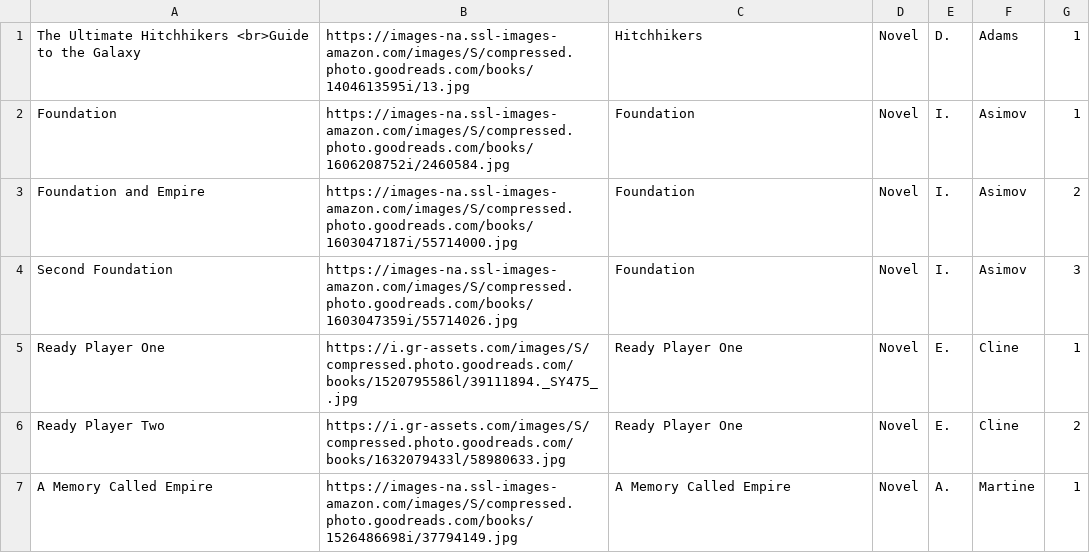
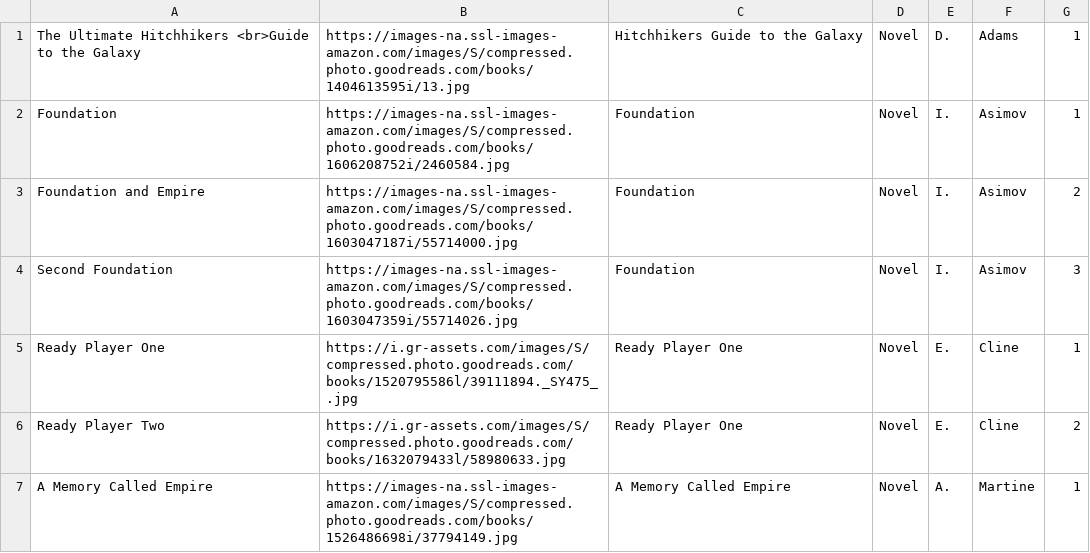
Before and after one commit to Ok4a/ok4a.github.io, a CSV file: Books.csv, drawn as a sheet; only a part is shown.

Commit message:
Book series update

```diff
--- a/Books.csv
+++ b/Books.csv
@@ -1,2 +1,2 @@
-The Ultimate Hitchhikers <br>Guide to the Galaxy;https://images-na.ssl-images-amazon.com/images/S/compressed.photo.goodreads.com/books/1404613595i/13.jpg;Hitchhikers;Novel;D.;Adams;1
+The Ultimate Hitchhikers <br>Guide to the Galaxy;https://images-na.ssl-images-amazon.com/images/S/compressed.photo.goodreads.com/books/1404613595i/13.jpg;Hitchhikers Guide to the Galaxy;Novel;D.;Adams;1
 Foundation;https://images-na.ssl-images-amazon.com/images/S/compressed.photo.goodreads.com/books/1606208752i/2460584.jpg;Foundation;Novel;I.;Asimov;1
```
Also changed, not shown: 3 other files.
